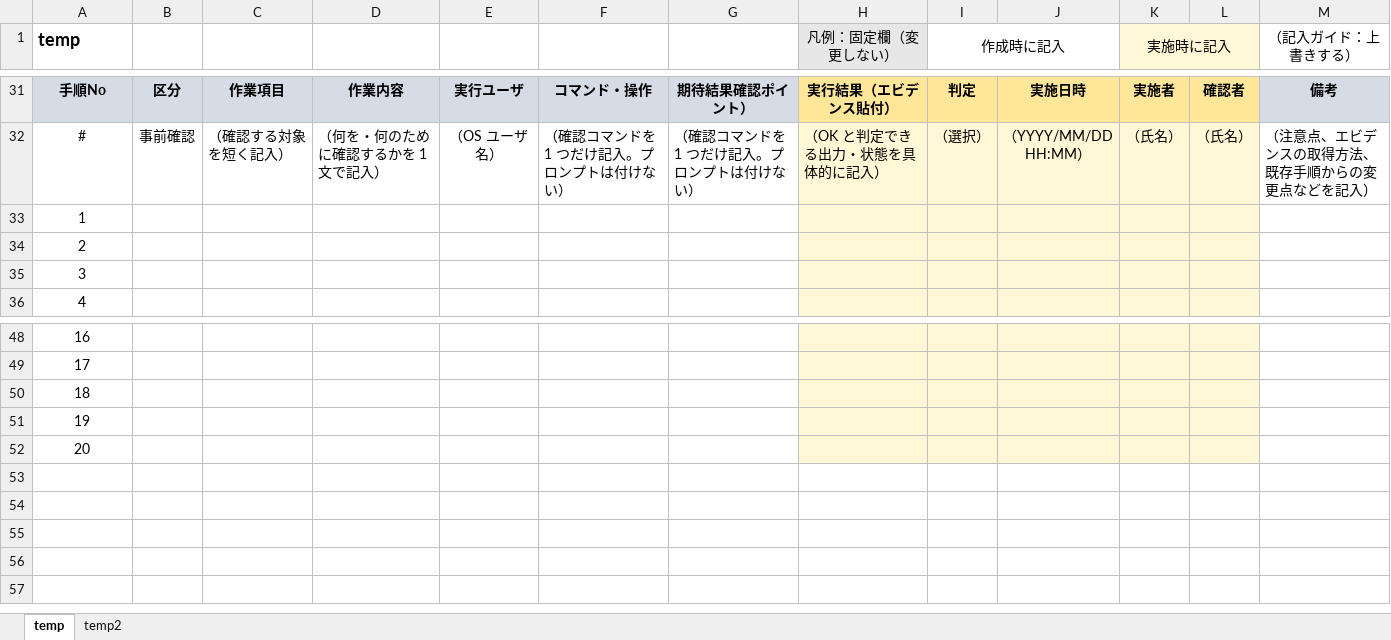
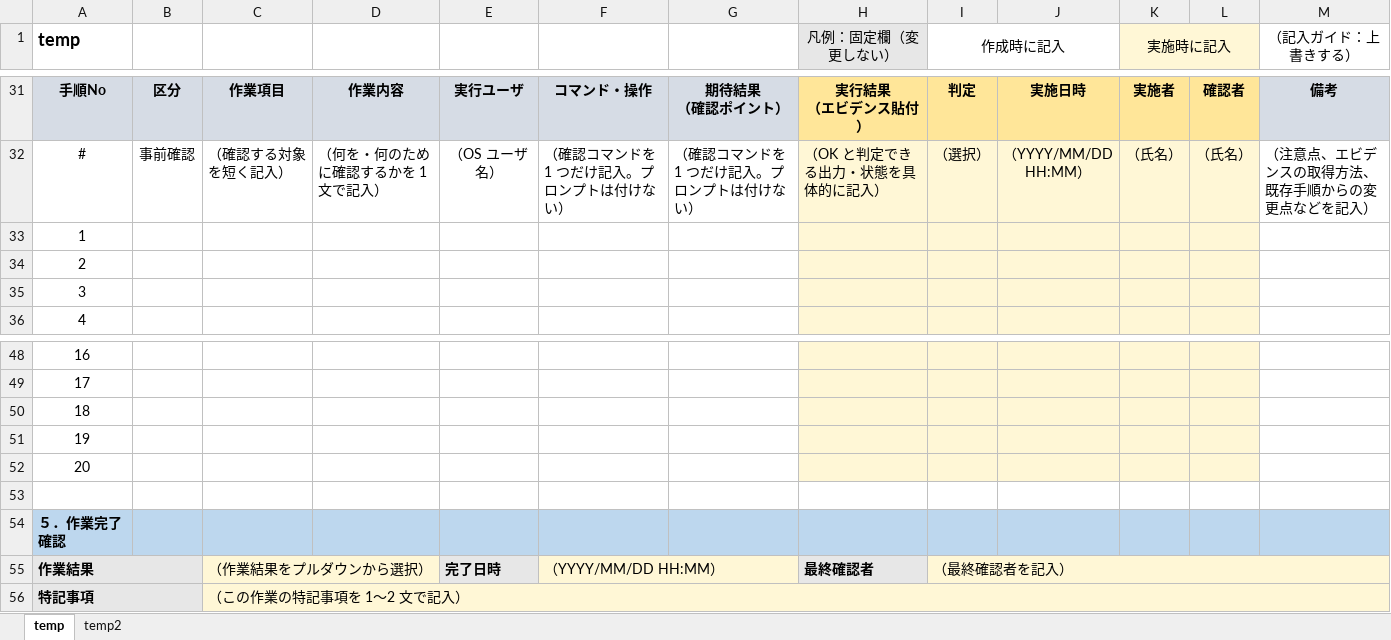
Before and after one commit to ChivasTang/SystemMigration, an Excel workbook: temp.xlsx, sheet temp, drawn as a sheet; only a part is shown, gaps mark what is left out; values as stored, in another font and other column widths than the file's, no borders; conditional formats not drawn; ↵ is a line break in a cell; the diff covers the shown part only; the diff names each change by its address in the sheet, - before the commit and + after, or states it on an @@ line.

Commit message:
2026

```diff
--- a/temp.xlsx (sheet temp)
+++ b/temp.xlsx (sheet temp)
-G31: 期待結果確認ポイント）
+G31: 期待結果 ↵ （確認ポイント）
-H31 (凡例：固定欄（変更しない）): 実行結果（エビデンス貼付）
+H31 (凡例：固定欄（変更しない）): 実行結果 ↵ （エビデンス貼付）
+row 53: (empty)
@@ row 3 moved to row 54: ５．作業完了確認 @@
+row 55: 作業結果 |  | （作業結果をプルダウンから選択） |  | 完了日時 | （YYYY/MM/DD HH:MM） |  | 最終確認者 | （最終確認者を記入）
+row 56: 特記事項 |  | （この作業の特記事項を 1～2 文で記入）
```
Also changed, not shown: 4 removed rows, 23 hidden or unhidden rows, cell formats and row numbers in column A elsewhere in this sheet.
